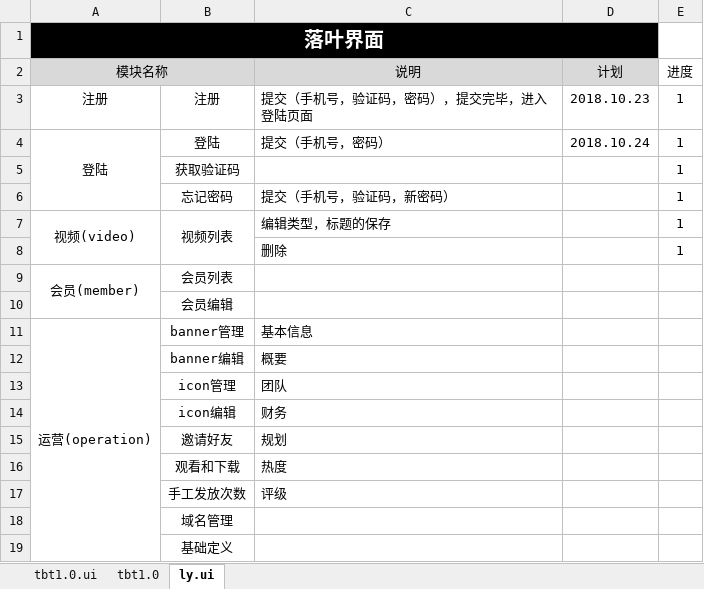
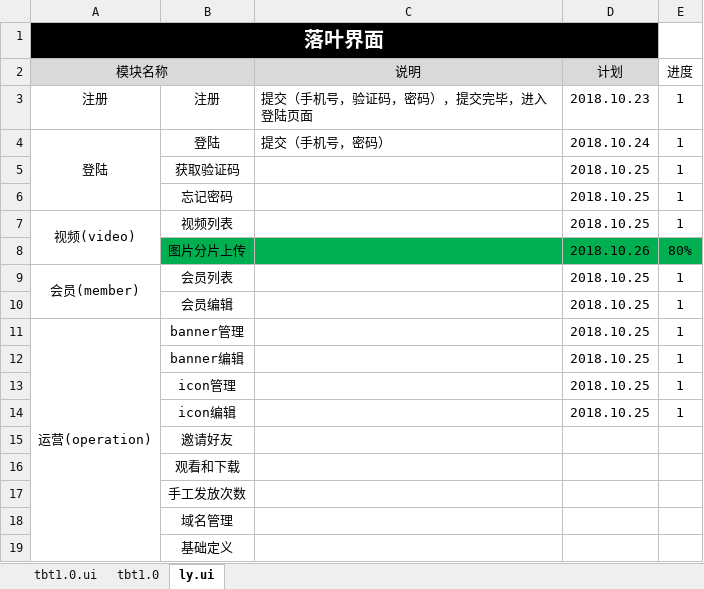
Before and after one commit to besswang/luoye_admin, an Excel workbook: tbt1.0接口文档.xlsx, sheet ly.ui, drawn as a sheet; values as stored, in another font and other column widths than the file's, no borders; removed rows and columns are numbered as before the commit, all else as after; the diff names each change by its address in the sheet, - before the commit and + after, or states it on an @@ line.

Commit message:
wang

```diff
--- a/tbt1.0接口文档.xlsx (sheet ly.ui)
+++ b/tbt1.0接口文档.xlsx (sheet ly.ui)
-D5:D7 (计划): (empty)
+D5:D7 (计划): 2018.10.25
-C6 (说明): 提交（手机号，验证码，新密码）
+C6 (说明): (empty)
-B7:B8 merged
-C7 (说明): 编辑类型，标题的保存
+C7 (说明): (empty)
-row 8:  |  | 删除 |  | 1
+row 8:  | 图片分片上传 |  | 2018.10.26 | 80%
-D9:D14 (计划): (empty)
+D9:D14 (计划): 2018.10.25
-E9:E14 (进度): (empty)
+E9:E14 (进度): 1
-C11 (说明): 基本信息
+C11 (说明): (empty)
-C12 (说明): 概要
+C12 (说明): (empty)
-C13 (说明): 团队
+C13 (说明): (empty)
-C14 (说明): 财务
+C14 (说明): (empty)
-C15 (说明): 规划
+C15 (说明): (empty)
-C16 (说明): 热度
+C16 (说明): (empty)
-C17 (说明): 评级
+C17 (说明): (empty)
```
